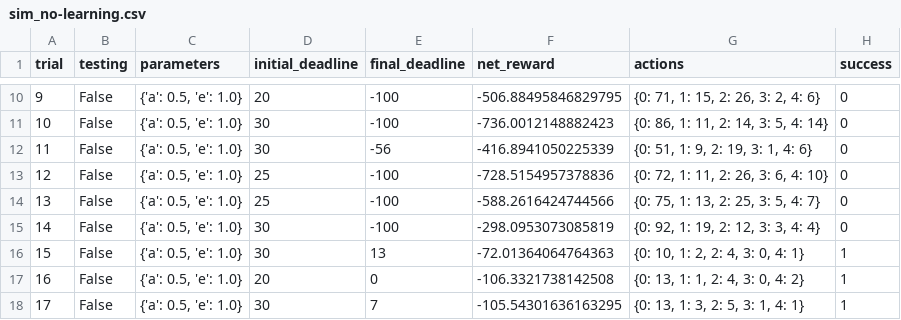
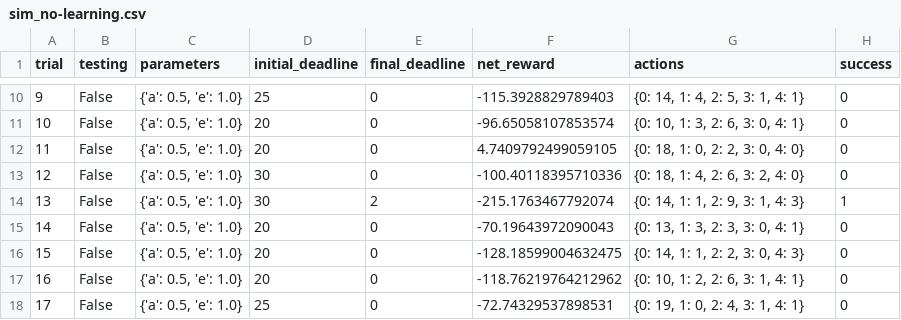
Before and after one commit to aikoder/udacity-lessons, a CSV file: smartcab/logs/sim_no-learning.csv, drawn as a sheet; only a part is shown, gaps mark what is left out; the diff covers the shown part only.

```diff
--- a/smartcab/logs/sim_no-learning.csv
+++ b/smartcab/logs/sim_no-learning.csv
@@ -10,9 +10,9 @@ trial,testing,parameters,initial_deadline,final_deadline,net_reward,actions,succ
-9,False,"{'a': 0.5, 'e': 1.0}",20,-100,-506.88495846829795,"{0: 71, 1: 15, 2: 26, 3: 2, 4: 6}",0
-10,False,"{'a': 0.5, 'e': 1.0}",30,-100,-736.0012148882423,"{0: 86, 1: 11, 2: 14, 3: 5, 4: 14}",0
-11,False,"{'a': 0.5, 'e': 1.0}",30,-56,-416.8941050225339,"{0: 51, 1: 9, 2: 19, 3: 1, 4: 6}",0
-12,False,"{'a': 0.5, 'e': 1.0}",25,-100,-728.5154957378836,"{0: 72, 1: 11, 2: 26, 3: 6, 4: 10}",0
-13,False,"{'a': 0.5, 'e': 1.0}",25,-100,-588.2616424744566,"{0: 75, 1: 13, 2: 25, 3: 5, 4: 7}",0
-14,False,"{'a': 0.5, 'e': 1.0}",30,-100,-298.0953073085819,"{0: 92, 1: 19, 2: 12, 3: 3, 4: 4}",0
-15,False,"{'a': 0.5, 'e': 1.0}",30,13,-72.01364064764363,"{0: 10, 1: 2, 2: 4, 3: 0, 4: 1}",1
-16,False,"{'a': 0.5, 'e': 1.0}",20,0,-106.3321738142508,"{0: 13, 1: 1, 2: 4, 3: 0, 4: 2}",1
-17,False,"{'a': 0.5, 'e': 1.0}",30,7,-105.54301636163295,"{0: 13, 1: 3, 2: 5, 3: 1, 4: 1}",1
+9,False,"{'a': 0.5, 'e': 1.0}",25,0,-115.3928829789403,"{0: 14, 1: 4, 2: 5, 3: 1, 4: 1}",0
+10,False,"{'a': 0.5, 'e': 1.0}",20,0,-96.65058107853574,"{0: 10, 1: 3, 2: 6, 3: 0, 4: 1}",0
+11,False,"{'a': 0.5, 'e': 1.0}",20,0,4.7409792499059105,"{0: 18, 1: 0, 2: 2, 3: 0, 4: 0}",0
+12,False,"{'a': 0.5, 'e': 1.0}",30,0,-100.40118395710336,"{0: 18, 1: 4, 2: 6, 3: 2, 4: 0}",0
+13,False,"{'a': 0.5, 'e': 1.0}",30,2,-215.1763467792074,"{0: 14, 1: 1, 2: 9, 3: 1, 4: 3}",1
+14,False,"{'a': 0.5, 'e': 1.0}",20,0,-70.19643972090043,"{0: 13, 1: 3, 2: 3, 3: 0, 4: 1}",0
+15,False,"{'a': 0.5, 'e': 1.0}",20,0,-128.18599004632475,"{0: 14, 1: 1, 2: 2, 3: 0, 4: 3}",0
+16,False,"{'a': 0.5, 'e': 1.0}",20,0,-118.76219764212962,"{0: 10, 1: 2, 2: 6, 3: 1, 4: 1}",0
+17,False,"{'a': 0.5, 'e': 1.0}",25,0,-72.74329537898531,"{0: 19, 1: 0, 2: 4, 3: 1, 4: 1}",0
```
Also changed, not shown: 85 edited cells elsewhere in this file, 7 other files.
